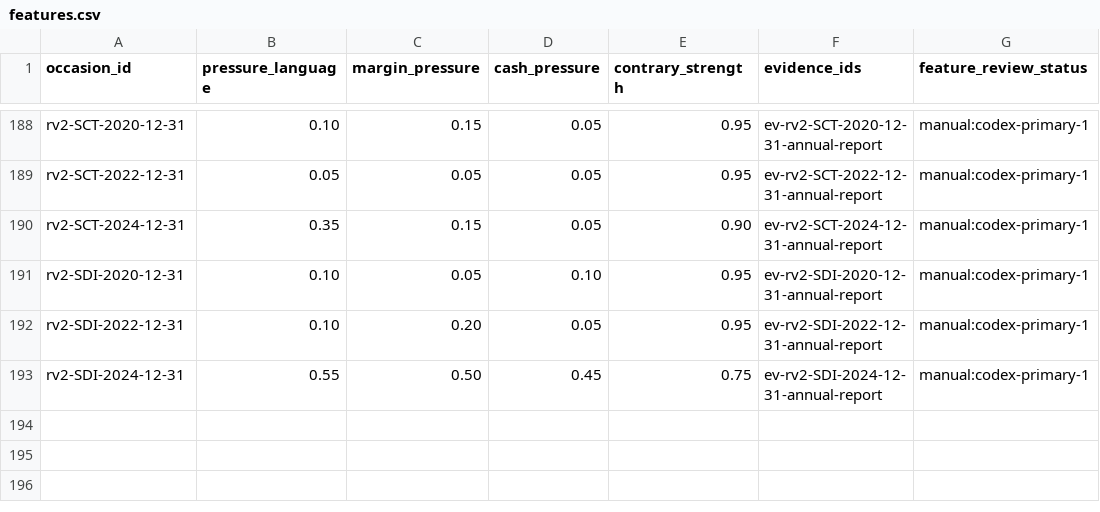
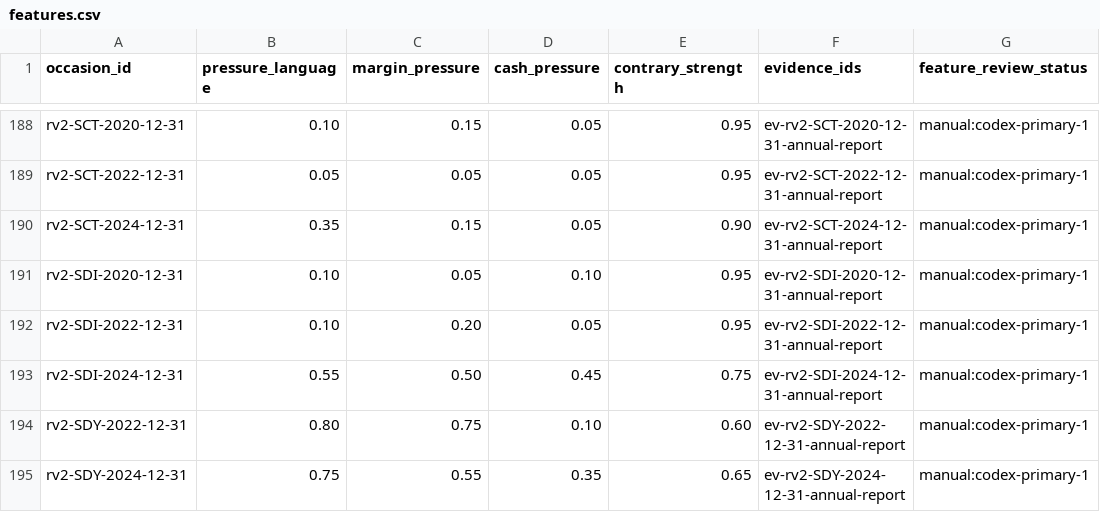
Before and after one commit to roseattridge-gif/piotw-intelligence, a CSV file: data/restructuring_v2/features.csv, drawn as a sheet; only a part is shown, gaps mark what is left out; the diff names each change by its address in the sheet, - before the commit and + after, or states it on an @@ line.

```diff
--- a/data/restructuring_v2/features.csv
+++ b/data/restructuring_v2/features.csv
+row 194: rv2-SDY-2022-12-31 | 0.80 | 0.75 | 0.10 | 0.60 | ev-rv2-SDY-2022-12-31-annual-report | manual:codex-primary-1
+row 195: rv2-SDY-2024-12-31 | 0.75 | 0.55 | 0.35 | 0.65 | ev-rv2-SDY-2024-12-31-annual-report | manual:codex-primary-1
```
Also changed, not shown: data/derived/restructuring_v2_coverage_queue.csv, 3 other files.
